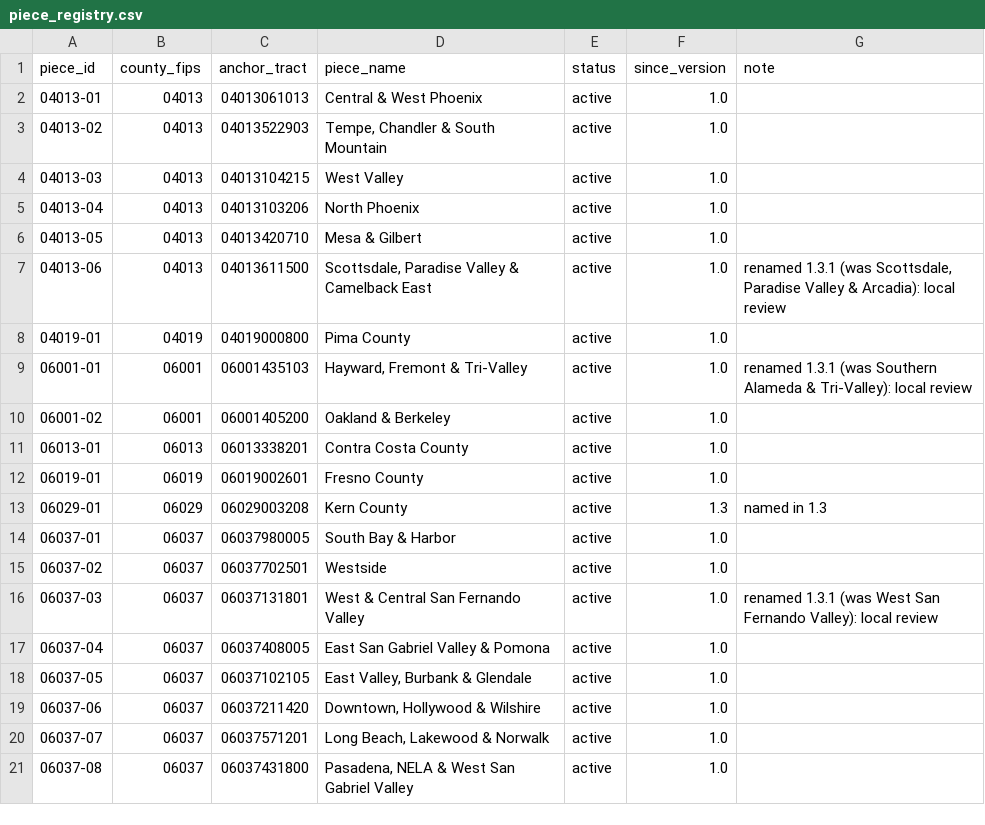
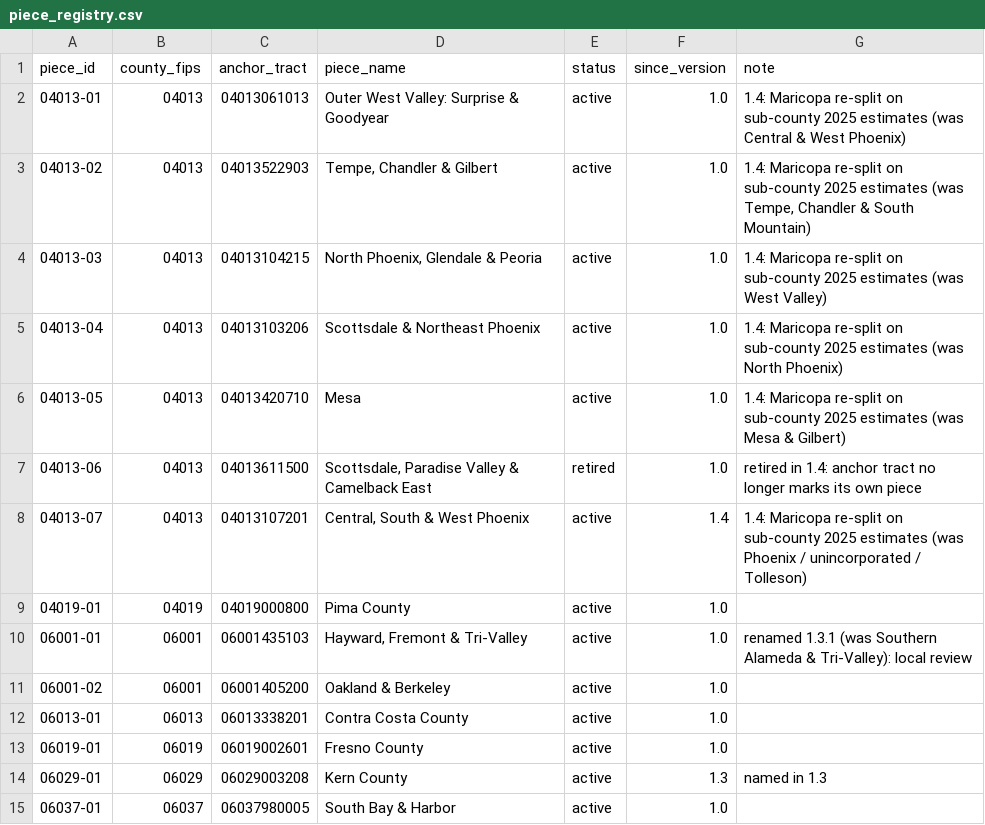
Before and after one commit to jcstockman/EconomicAtlas, a CSV file: regions/pieces/piece_registry.csv, drawn as a sheet; only a part is shown; the shorter side is filled out with more unchanged rows.

```diff
--- a/regions/pieces/piece_registry.csv
+++ b/regions/pieces/piece_registry.csv
@@ -1,8 +1,9 @@
 piece_id,county_fips,anchor_tract,piece_name,status,since_version,note
-04013-01,04013,04013061013,Central & West Phoenix,active,1.0,
-04013-02,04013,04013522903,"Tempe, Chandler & South Mountain",active,1.0,
-04013-03,04013,04013104215,West Valley,active,1.0,
-04013-04,04013,04013103206,North Phoenix,active,1.0,
-04013-05,04013,04013420710,Mesa & Gilbert,active,1.0,
-04013-06,04013,04013611500,"Scottsdale, Paradise Valley & Camelback East",active,1.0,"renamed 1.3.1 (was Scottsdale, Paradise Valley & Arcadia): local review"
+04013-01,04013,04013061013,Outer West Valley: Surprise & Goodyear,active,1.0,1.4: Maricopa re-split on sub-county 2025 estimates (was Central & West Phoenix)
+04013-02,04013,04013522903,"Tempe, Chandler & Gilbert",active,1.0,"1.4: Maricopa re-split on sub-county 2025 estimates (was Tempe, Chandler & South Mountain)"
+04013-03,04013,04013104215,"North Phoenix, Glendale & Peoria",active,1.0,1.4: Maricopa re-split on sub-county 2025 estimates (was West Valley)
+04013-04,04013,04013103206,Scottsdale & Northeast Phoenix,active,1.0,1.4: Maricopa re-split on sub-county 2025 estimates (was North Phoenix)
+04013-05,04013,04013420710,Mesa,active,1.0,1.4: Maricopa re-split on sub-county 2025 estimates (was Mesa & Gilbert)
+04013-06,04013,04013611500,"Scottsdale, Paradise Valley & Camelback East",retired,1.0,retired in 1.4: anchor tract no longer marks its own piece
+04013-07,04013,04013107201,"Central, South & West Phoenix",active,1.4,1.4: Maricopa re-split on sub-county 2025 estimates (was Phoenix / unincorporated / Tolleson)
 04019-01,04019,04019000800,Pima County,active,1.0,
```
Also changed, not shown: 5 other files.
